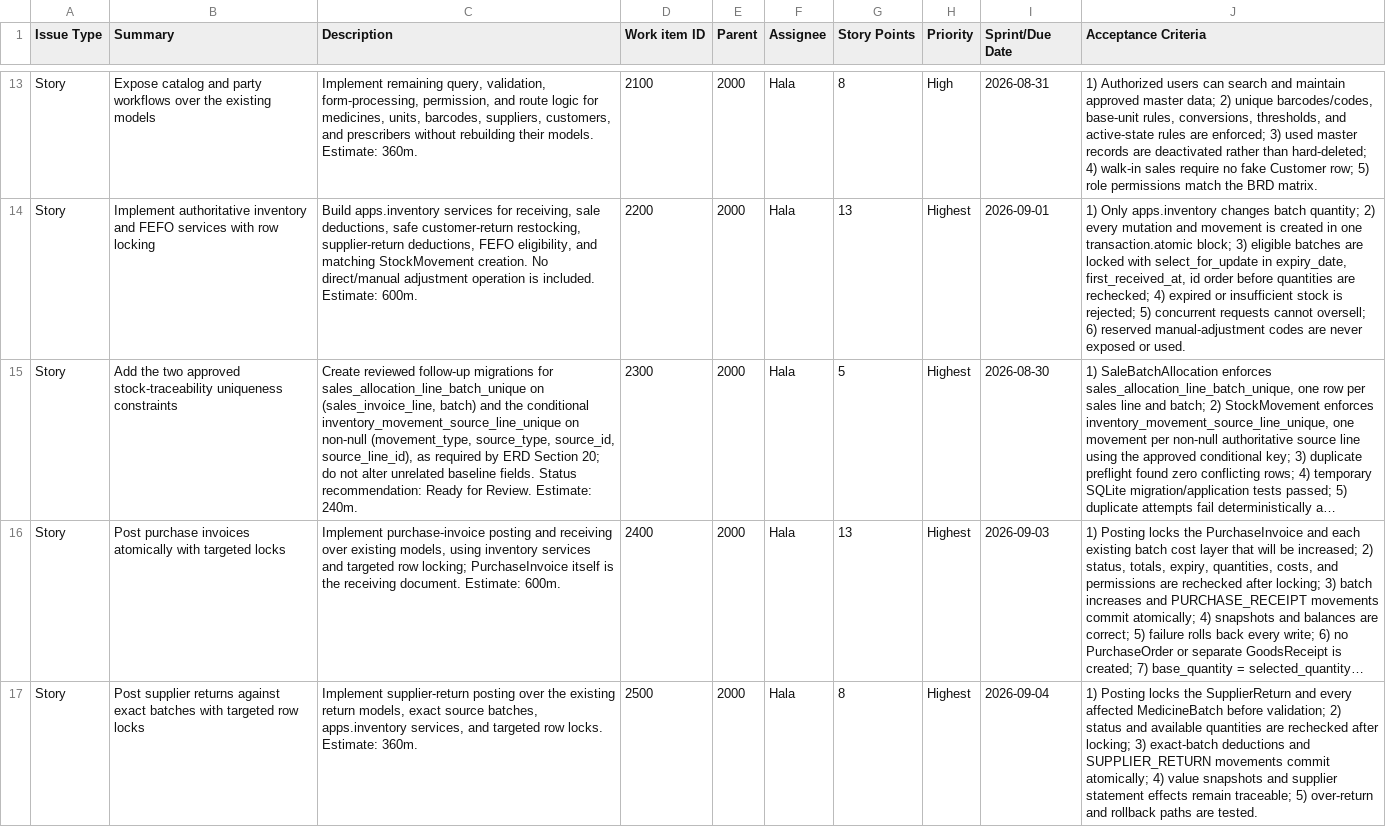
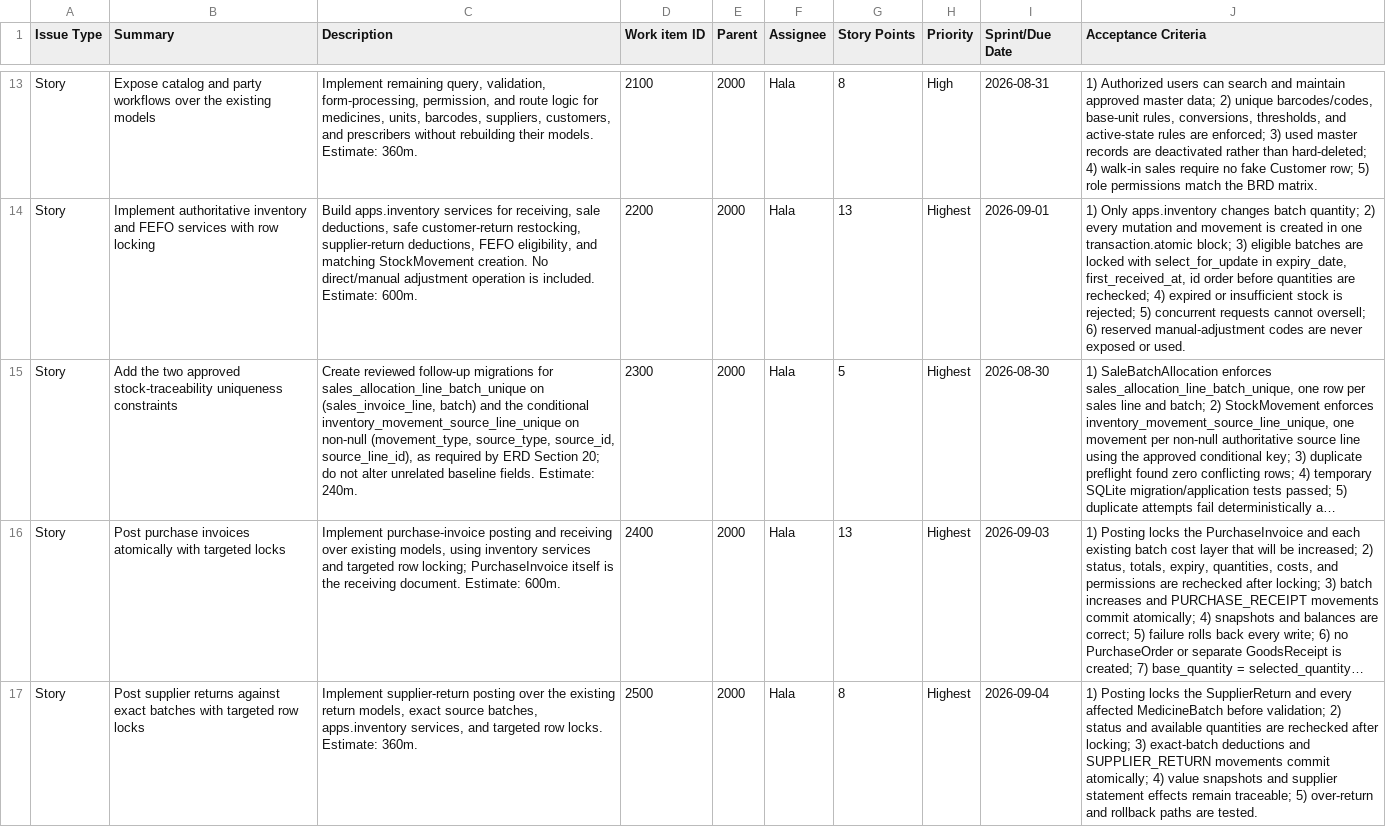
Before and after one commit to MohammadHajeer/pharmacy-management-system, a CSV file: docs/JIRA_BACKLOG.csv, drawn as a sheet; only a part is shown, gaps mark what is left out; long unchanged cells end in …; the diff names each change by its address in the sheet, - before the commit and + after, or states it on an @@ line.

```diff
--- a/docs/JIRA_BACKLOG.csv
+++ b/docs/JIRA_BACKLOG.csv
-C15 (Description): …baseline fields. Status recommendation: Ready for Review. Estimate: 240m.
+C15 (Description): …baseline fields. Estimate: 240m.
```
Also changed, not shown: 5 other files.
